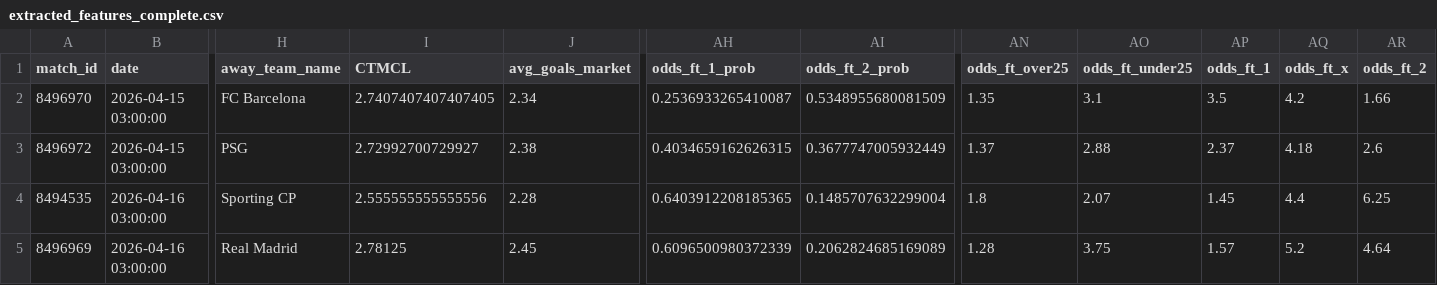
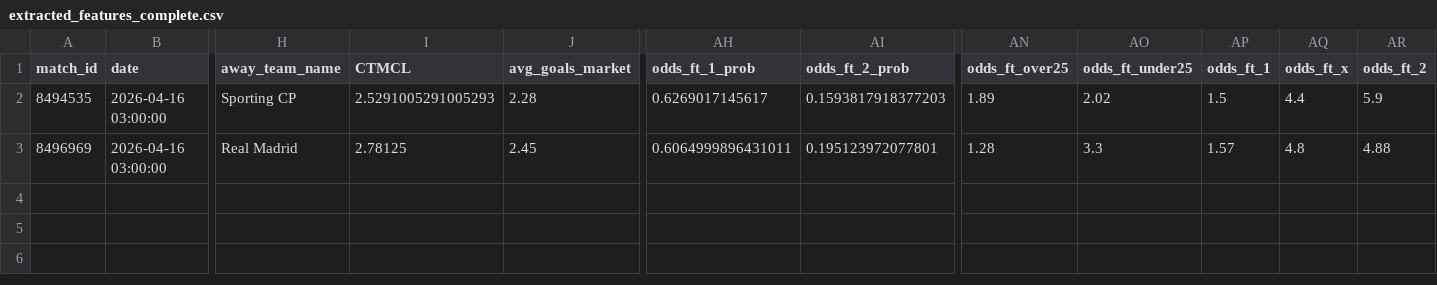
Before and after one commit to housan321/my-football, a CSV file: extracted_features_complete.csv, drawn as a sheet; only a part is shown, gaps mark what is left out; removed rows and columns are numbered as before the commit, all else as after; rows hold the shown columns only; the diff names each change by its address in the sheet, - before the commit and + after, or states it on an @@ line.

```diff
--- a/extracted_features_complete.csv
+++ b/extracted_features_complete.csv
-row 2: 8496970 | 2026-04-15 03:00:00 | FC Barcelona | 2.7407407407407405 | 2.34 | 0.2536933265410087 | 0.5348955680081509 | 1.35 | 3.1 | 3.5 | 4.2 | 1.66
-row 3: 8496972 | 2026-04-15 03:00:00 | PSG | 2.72992700729927 | 2.38 | 0.4034659162626315 | 0.3677747005932449 | 1.37 | 2.88 | 2.37 | 4.18 | 2.6
-I2 (CTMCL): 2.555555555555556
+I2 (CTMCL): 2.5291005291005293
-AH2 (odds_ft_1_prob): 0.6403912208185365
+AH2 (odds_ft_1_prob): 0.6269017145617
-AI2 (odds_ft_2_prob): 0.1485707632299004
+AI2 (odds_ft_2_prob): 0.1593817918377203
-AN2 (odds_ft_over25): 1.8
+AN2 (odds_ft_over25): 1.89
-AO2 (odds_ft_under25): 2.07
+AO2 (odds_ft_under25): 2.02
-AP2 (odds_ft_1): 1.45
+AP2 (odds_ft_1): 1.5
-AR2 (odds_ft_2): 6.25
+AR2 (odds_ft_2): 5.9
-AH3 (odds_ft_1_prob): 0.6096500980372339
+AH3 (odds_ft_1_prob): 0.6064999896431011
-AI3 (odds_ft_2_prob): 0.2062824685169089
+AI3 (odds_ft_2_prob): 0.195123972077801
-AO3 (odds_ft_under25): 3.75
+AO3 (odds_ft_under25): 3.3
-AQ3 (odds_ft_x): 5.2
+AQ3 (odds_ft_x): 4.8
-AR3 (odds_ft_2): 4.64
+AR3 (odds_ft_2): 4.88
```
Also changed, not shown: live.csv, predictions_output.csv.
